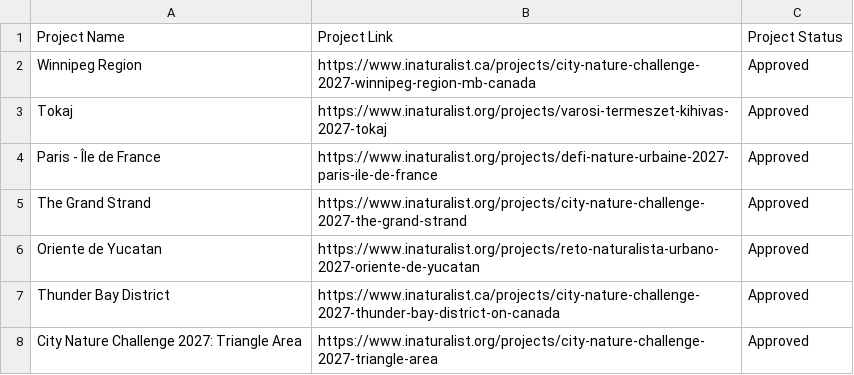
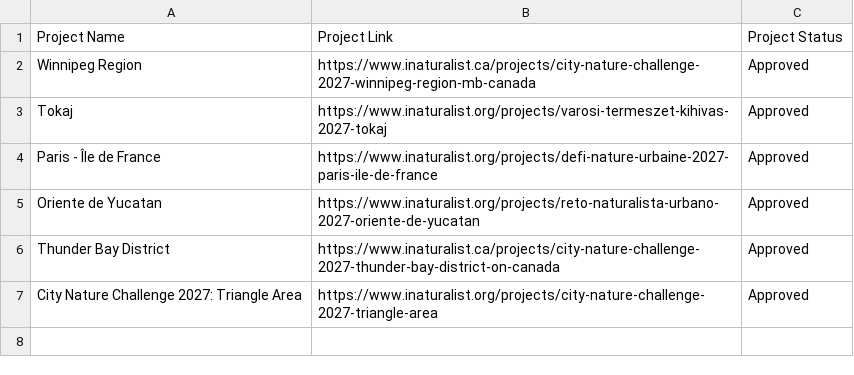
Before and after one commit to alisonkestrel22/cnc-boundary-checker, a CSV file: projects.csv, drawn as a sheet.

Commit message:
Remove City Nature Challenge 2027: The Grand Strand
Saved from the boundary check page by lbrody-cas.

```diff
--- a/projects.csv
+++ b/projects.csv
@@ -4,3 +4,2 @@ Tokaj,https://www.inaturalist.org/projects/varosi-termeszet-kihivas-2027-tokaj,A
 Paris - Île de France,https://www.inaturalist.org/projects/defi-nature-urbaine-2027-paris-ile-de-france,Approved
-The Grand Strand,https://www.inaturalist.org/projects/city-nature-challenge-2027-the-grand-strand,Approved
 Oriente de Yucatan,https://www.inaturalist.org/projects/reto-naturalista-urbano-2027-oriente-de-yucatan,Approved
```
Also changed, not shown: 1 other file.
